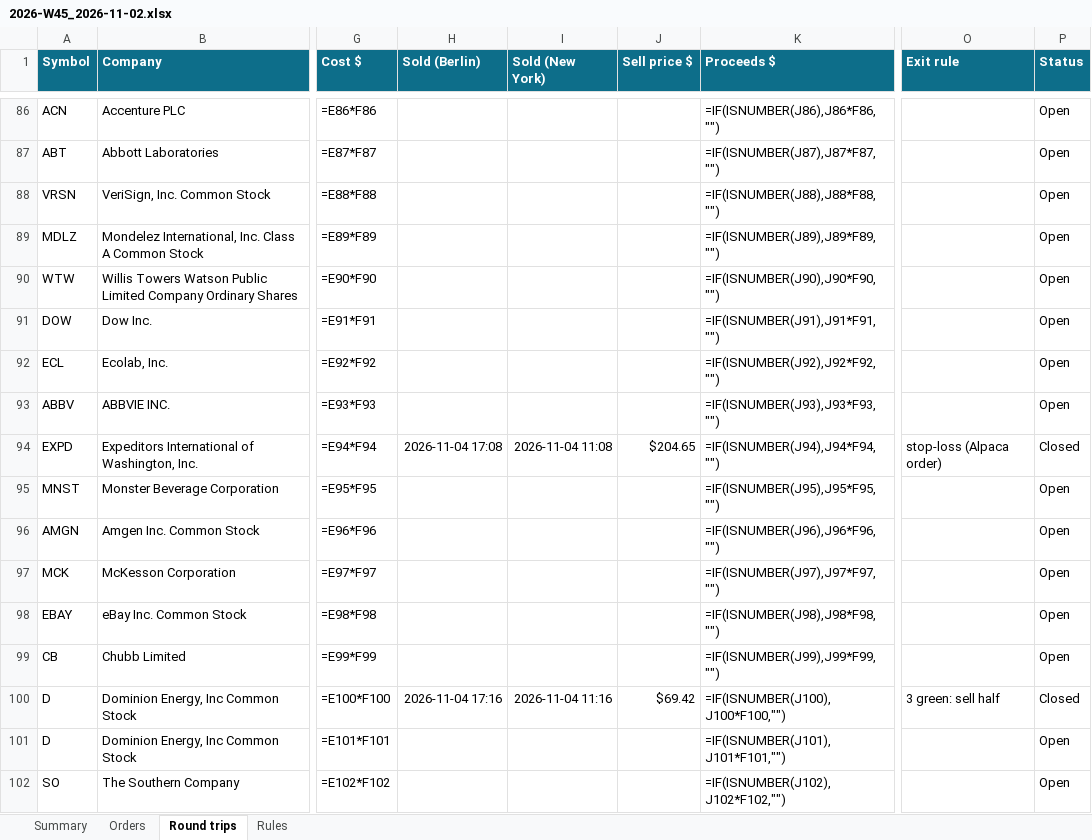
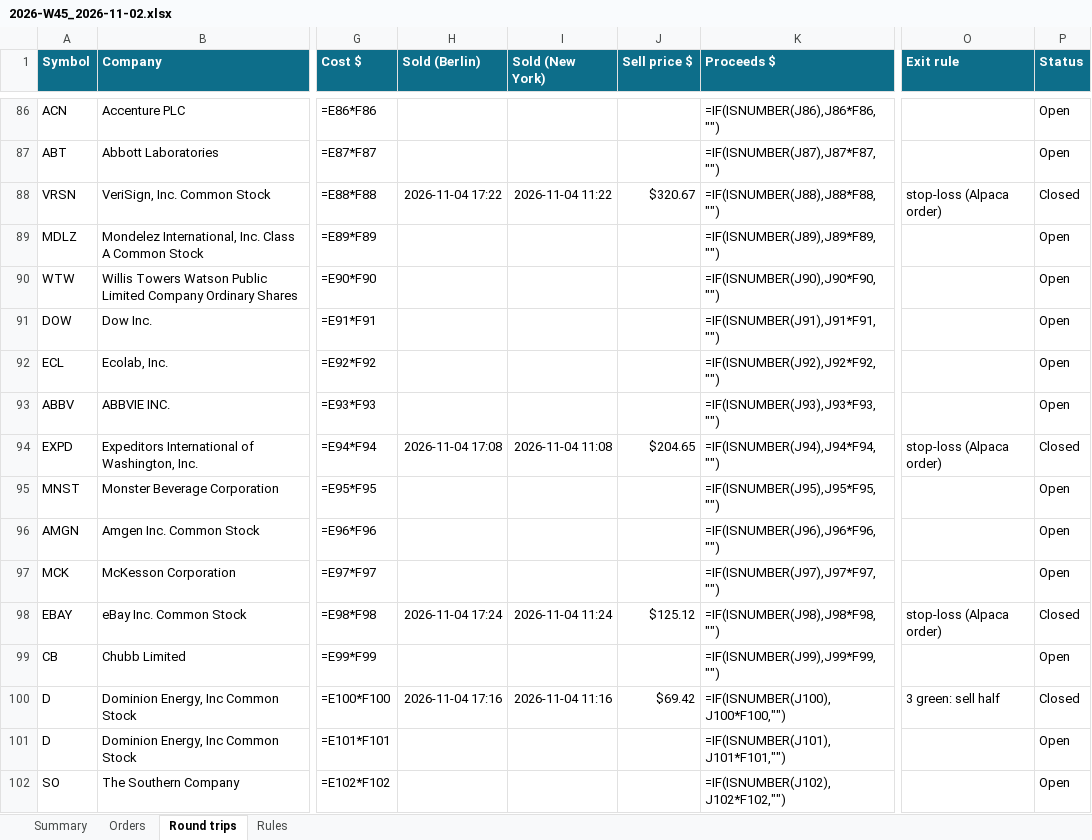
Before and after one commit to minto2196/my-claude-trade, an Excel workbook: trade-records/excel/2026-W45_2026-11-02.xlsx, sheet Round trips, drawn as a sheet; only a part is shown, gaps mark what is left out; values as stored, in another font and other column widths than the file's, no borders; formulas without a stored value are shown as written; conditional formats and table styles not drawn; the diff names each change by its address in the sheet, - before the commit and + after, or states it on an @@ line.

```diff
--- a/trade-records/excel/2026-W45_2026-11-02.xlsx (sheet Round trips)
+++ b/trade-records/excel/2026-W45_2026-11-02.xlsx (sheet Round trips)
-H88 (Sold (Berlin)): (empty)
+H88 (Sold (Berlin)): 2026-11-04 17:22
-I88 (Sold (New York)): (empty)
+I88 (Sold (New York)): 2026-11-04 11:22
-J88 (Sell price $): (empty)
+J88 (Sell price $): $320.67
-O88 (Exit rule): (empty)
+O88 (Exit rule): stop-loss (Alpaca order)
-P88 (Status): Open
+P88 (Status): Closed
-H98 (Sold (Berlin)): (empty)
+H98 (Sold (Berlin)): 2026-11-04 17:24
-I98 (Sold (New York)): (empty)
+I98 (Sold (New York)): 2026-11-04 11:24
-J98 (Sell price $): (empty)
+J98 (Sell price $): $125.12
-O98 (Exit rule): (empty)
+O98 (Exit rule): stop-loss (Alpaca order)
-P98 (Status): Open
+P98 (Status): Closed
```
Also changed, not shown: sheet Orders, sheet Summary, 5 other files.
